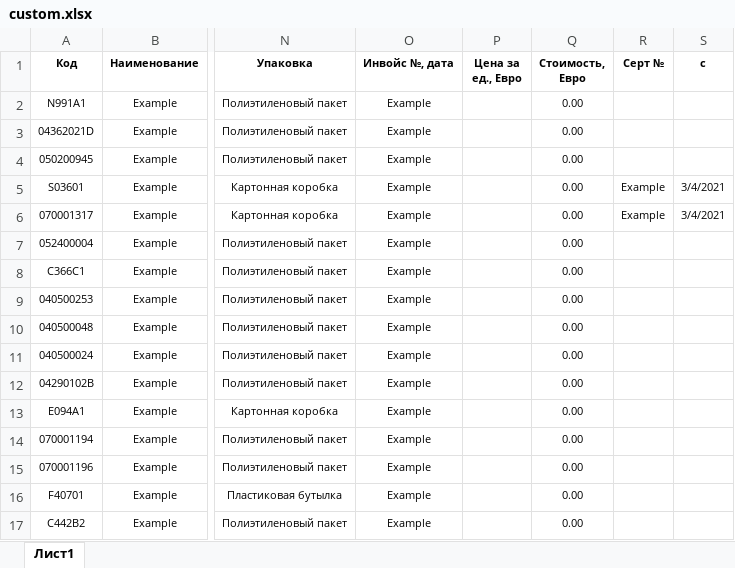
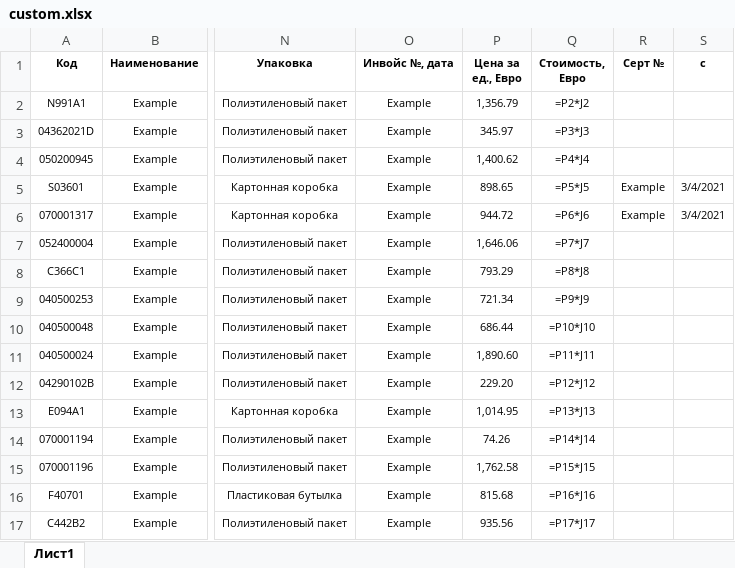
Before and after one commit to alexander-kurchin/insert-prices, an Excel workbook: custom.xlsx, sheet Лист1, drawn as a sheet; only a part is shown, gaps mark what is left out; values as stored, in another font and other column widths than the file's, no borders; formulas without a stored value are shown as written; the diff covers the shown part only; the diff names each change by its address in the sheet, - before the commit and + after, or states it on an @@ line.

```diff
--- a/custom.xlsx (sheet Лист1)
+++ b/custom.xlsx (sheet Лист1)
-P2 (Цена за ед., Евро): (empty)
+P2 (Цена за ед., Евро): 1,356.79
-Q2 (Стоимость, Евро): 0.00
+Q2 (Стоимость, Евро): =P2*J2
-P3 (Цена за ед., Евро): (empty)
+P3 (Цена за ед., Евро): 345.97
-Q3 (Стоимость, Евро): 0.00
+Q3 (Стоимость, Евро): =P3*J3
-P4 (Цена за ед., Евро): (empty)
+P4 (Цена за ед., Евро): 1,400.62
-Q4 (Стоимость, Евро): 0.00
+Q4 (Стоимость, Евро): =P4*J4
-P5 (Цена за ед., Евро): (empty)
+P5 (Цена за ед., Евро): 898.65
-Q5 (Стоимость, Евро): 0.00
+Q5 (Стоимость, Евро): =P5*J5
-P6 (Цена за ед., Евро): (empty)
+P6 (Цена за ед., Евро): 944.72
-Q6 (Стоимость, Евро): 0.00
+Q6 (Стоимость, Евро): =P6*J6
-P7 (Цена за ед., Евро): (empty)
+P7 (Цена за ед., Евро): 1,646.06
-Q7 (Стоимость, Евро): 0.00
+Q7 (Стоимость, Евро): =P7*J7
-P8 (Цена за ед., Евро): (empty)
+P8 (Цена за ед., Евро): 793.29
-Q8 (Стоимость, Евро): 0.00
+Q8 (Стоимость, Евро): =P8*J8
-P9 (Цена за ед., Евро): (empty)
+P9 (Цена за ед., Евро): 721.34
-Q9 (Стоимость, Евро): 0.00
+Q9 (Стоимость, Евро): =P9*J9
-P10 (Цена за ед., Евро): (empty)
+P10 (Цена за ед., Евро): 686.44
-Q10 (Стоимость, Евро): 0.00
+Q10 (Стоимость, Евро): =P10*J10
-P11 (Цена за ед., Евро): (empty)
+P11 (Цена за ед., Евро): 1,890.60
-Q11 (Стоимость, Евро): 0.00
+Q11 (Стоимость, Евро): =P11*J11
-P12 (Цена за ед., Евро): (empty)
+P12 (Цена за ед., Евро): 229.20
-Q12 (Стоимость, Евро): 0.00
+Q12 (Стоимость, Евро): =P12*J12
-P13 (Цена за ед., Евро): (empty)
+P13 (Цена за ед., Евро): 1,014.95
-Q13 (Стоимость, Евро): 0.00
+Q13 (Стоимость, Евро): =P13*J13
-P14 (Цена за ед., Евро): (empty)
+P14 (Цена за ед., Евро): 74.26
-Q14 (Стоимость, Евро): 0.00
+Q14 (Стоимость, Евро): =P14*J14
-P15 (Цена за ед., Евро): (empty)
+P15 (Цена за ед., Евро): 1,762.58
-Q15 (Стоимость, Евро): 0.00
+Q15 (Стоимость, Евро): =P15*J15
-P16 (Цена за ед., Евро): (empty)
+P16 (Цена за ед., Евро): 815.68
-Q16 (Стоимость, Евро): 0.00
+Q16 (Стоимость, Евро): =P16*J16
-P17 (Цена за ед., Евро): (empty)
+P17 (Цена за ед., Евро): 935.56
-Q17 (Стоимость, Евро): 0.00
+Q17 (Стоимость, Евро): =P17*J17
```
Also changed, not shown: 1 added row, 1 removed row and 70 edited cells elsewhere in this sheet, 1 other file.
